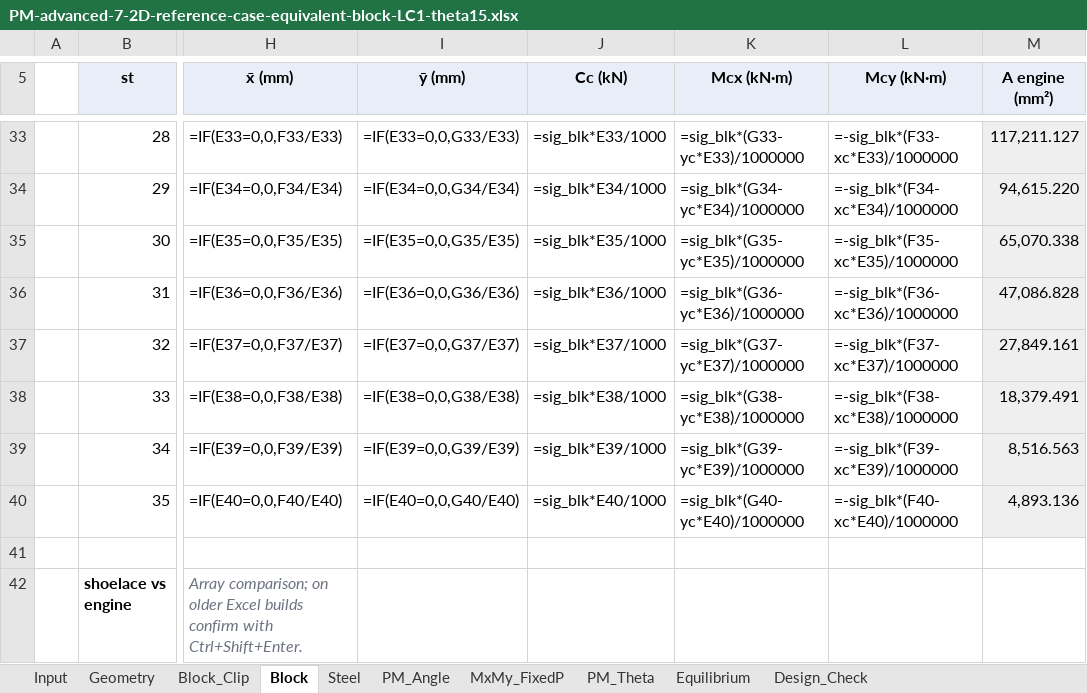
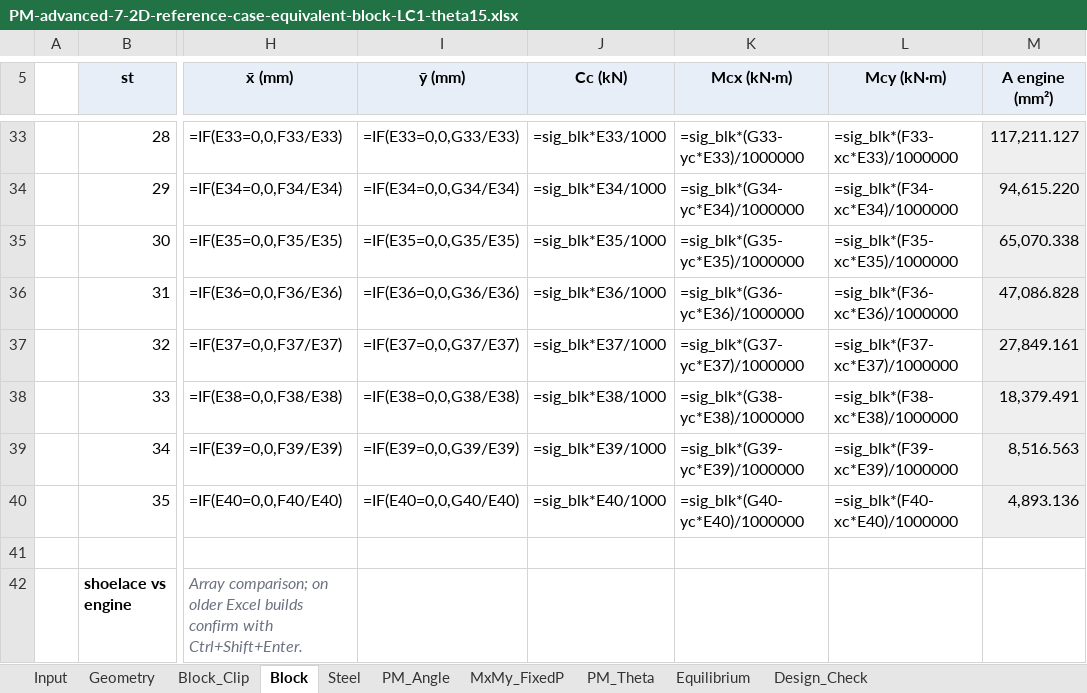
Before and after one commit to lxhungdp/RC-concrete-section, an Excel workbook: docs/example case/PM-advanced-7-2D-reference-case-equivalent-block-LC1-theta15.xlsx, sheet Block, drawn as a sheet; only a part is shown, gaps mark what is left out; values as stored, in another font and other column widths than the file's, no borders; formulas without a stored value are shown as written; the diff covers the shown part only; the diff names each change by its address in the sheet, - before the commit and + after, or states it on an @@ line.

```diff
--- a/docs/example case/PM-advanced-7-2D-reference-case-equivalent-block-LC1-theta15.xlsx (sheet Block)
+++ b/docs/example case/PM-advanced-7-2D-reference-case-equivalent-block-LC1-theta15.xlsx (sheet Block)
-L33 (Mcy (kN·m)): =-sig_blk*(F33-xc*E33)/1000000
+L33 (Mcy (kN·m)): =sig_blk*(F33-xc*E33)/1000000
-L34 (Mcy (kN·m)): =-sig_blk*(F34-xc*E34)/1000000
+L34 (Mcy (kN·m)): =sig_blk*(F34-xc*E34)/1000000
-L35 (Mcy (kN·m)): =-sig_blk*(F35-xc*E35)/1000000
+L35 (Mcy (kN·m)): =sig_blk*(F35-xc*E35)/1000000
-L36 (Mcy (kN·m)): =-sig_blk*(F36-xc*E36)/1000000
+L36 (Mcy (kN·m)): =sig_blk*(F36-xc*E36)/1000000
-L37 (Mcy (kN·m)): =-sig_blk*(F37-xc*E37)/1000000
+L37 (Mcy (kN·m)): =sig_blk*(F37-xc*E37)/1000000
-L38 (Mcy (kN·m)): =-sig_blk*(F38-xc*E38)/1000000
+L38 (Mcy (kN·m)): =sig_blk*(F38-xc*E38)/1000000
-L39 (Mcy (kN·m)): =-sig_blk*(F39-xc*E39)/1000000
+L39 (Mcy (kN·m)): =sig_blk*(F39-xc*E39)/1000000
-L40 (Mcy (kN·m)): =-sig_blk*(F40-xc*E40)/1000000
+L40 (Mcy (kN·m)): =sig_blk*(F40-xc*E40)/1000000
```
Also changed, not shown: 27 edited cells elsewhere in this sheet, sheet MxMy_FixedP, sheet PM_Theta, sheet Steel, sheet Input, sheet Equilibrium, 34 other files.
